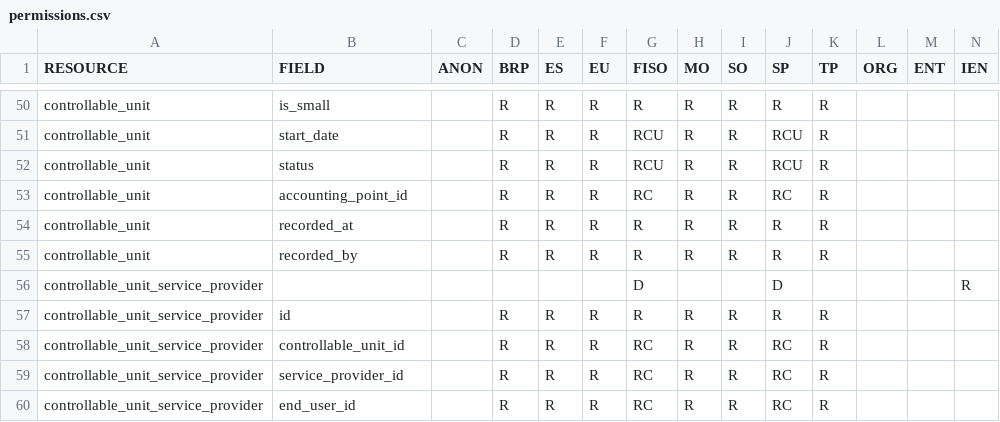
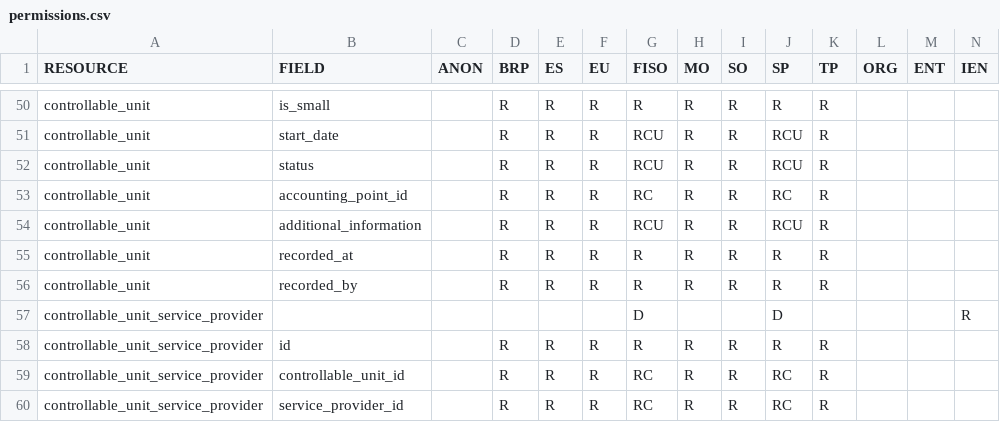
Before and after one commit to elhub/flex-information-system, a CSV file: local/input/permissions.csv, drawn as a sheet; only a part is shown, gaps mark what is left out; the shorter side is filled out with more unchanged rows; rows hold the shown columns only; the diff names each change by its address in the sheet, - before the commit and + after, or states it on an @@ line.

Commit message:
feat: add additional information to cu (FLEX-1103)

```diff
--- a/local/input/permissions.csv
+++ b/local/input/permissions.csv
+row 54: controllable_unit | additional_information |  | R | R | R | RCU | R | R | RCU | R
```
Also changed, not shown: 1 other file.
